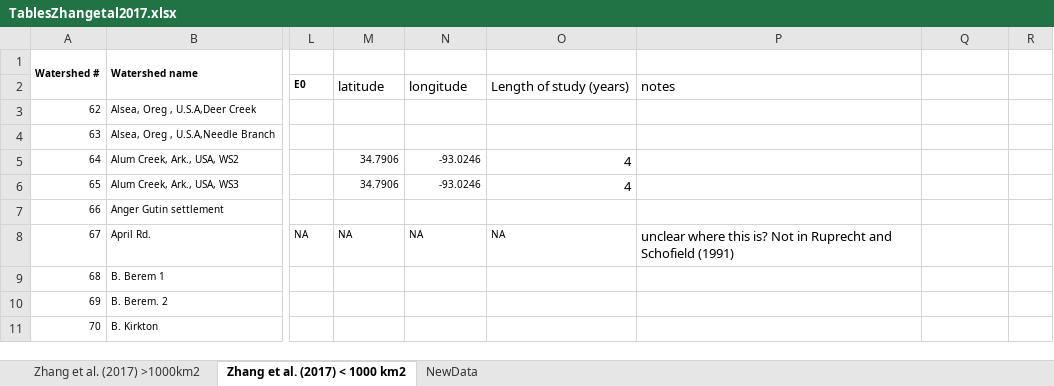
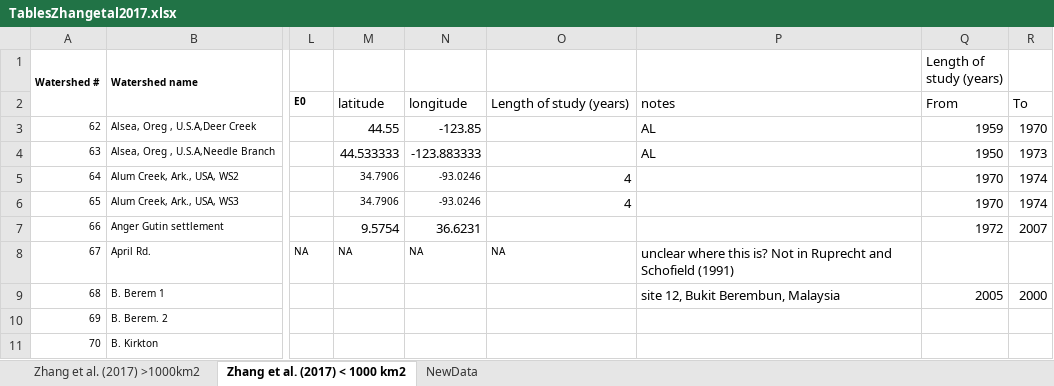
Before and after one commit to WillemVervoort/Forest_and_water, an Excel workbook: data/TablesZhangetal2017.xlsx, sheet Zhang et al. (2017) < 1000 km2, drawn as a sheet; only a part is shown, gaps mark what is left out; values as stored, in another font and other column widths than the file's, no borders; the diff names each change by its address in the sheet, - before the commit and + after, or states it on an @@ line.

Commit message:
Update TablesZhangetal2017.xlsx

```diff
--- a/data/TablesZhangetal2017.xlsx (sheet Zhang et al. (2017) < 1000 km2)
+++ b/data/TablesZhangetal2017.xlsx (sheet Zhang et al. (2017) < 1000 km2)
-Q1: (empty)
+Q1: Length of study (years)
-Q2 (Length of study (years)): (empty)
+Q2 (Length of study (years)): From
-R2: (empty)
+R2: To
-M3: (empty)
+M3: 44.55
-N3: (empty)
+N3: -123.85
-P3:P4: (empty)
+P3:P4: AL
-Q3 (Length of study (years)): (empty)
+Q3 (Length of study (years)): 1959
-R3: (empty)
+R3: 1970
-M4: (empty)
+M4: 44.533333
-N4: (empty)
+N4: -123.883333
-Q4 (Length of study (years)): (empty)
+Q4 (Length of study (years)): 1950
-R4: (empty)
+R4: 1973
-Q5:Q6 (Length of study (years)): (empty)
+Q5:Q6 (Length of study (years)): 1970
-R5:R6: (empty)
+R5:R6: 1974
-M7: (empty)
+M7: 9.5754
-N7: (empty)
+N7: 36.6231
-Q7 (Length of study (years)): (empty)
+Q7 (Length of study (years)): 1972
-R7: (empty)
+R7: 2007
-P9: (empty)
+P9: site 12, Bukit Berembun, Malaysia
-Q9 (Length of study (years)): (empty)
+Q9 (Length of study (years)): 2005
-R9: (empty)
+R9: 2000
```
Also changed, not shown: sheet Zhang et al. (2017) >1000km2.
